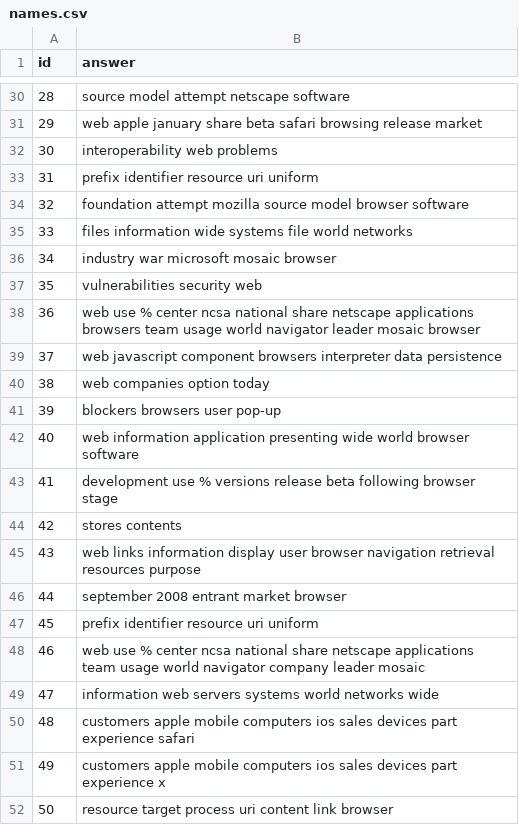
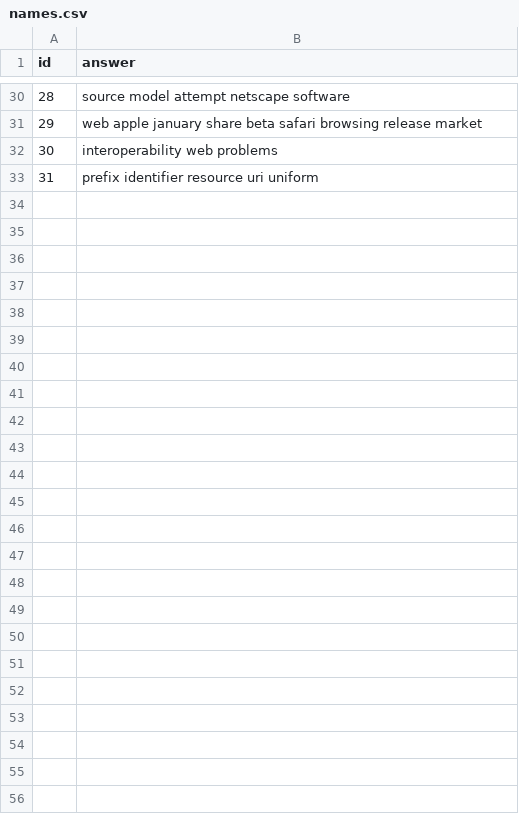
Before and after one commit to JJJJessie/WSTA_project, a CSV file: names.csv, drawn as a sheet; only a part is shown, gaps mark what is left out; the diff covers the shown part only.

```diff
--- a/names.csv
+++ b/names.csv
@@ -33,20 +33 @@ id,answer
 31,prefix identifier resource uri uniform
-32,foundation attempt mozilla source model browser software
-33,files information wide systems file world networks
-34,industry war microsoft mosaic browser
-35,vulnerabilities security web
-36,web use % center ncsa national share netscape applications browsers team usage world navigator leader mosaic browser
-37,web javascript component browsers interpreter data persistence
-38,web companies option today
-39,blockers browsers user pop-up
-40,web information application presenting wide world browser software
-41,development use % versions release beta following browser stage
-42,stores contents
-43,web links information display user browser navigation retrieval resources purpose
-44,september 2008 entrant market browser
-45,prefix identifier resource uri uniform
-46,web use % center ncsa national share netscape applications team usage world navigator company leader mosaic
-47,information web servers systems world networks wide
-48,customers apple mobile computers ios sales devices part experience safari
-49,customers apple mobile computers ios sales devices part experience x
-50,resource target process uri content link browser
```
Also changed, not shown: 70 removed rows elsewhere in this file, 7 other files.
